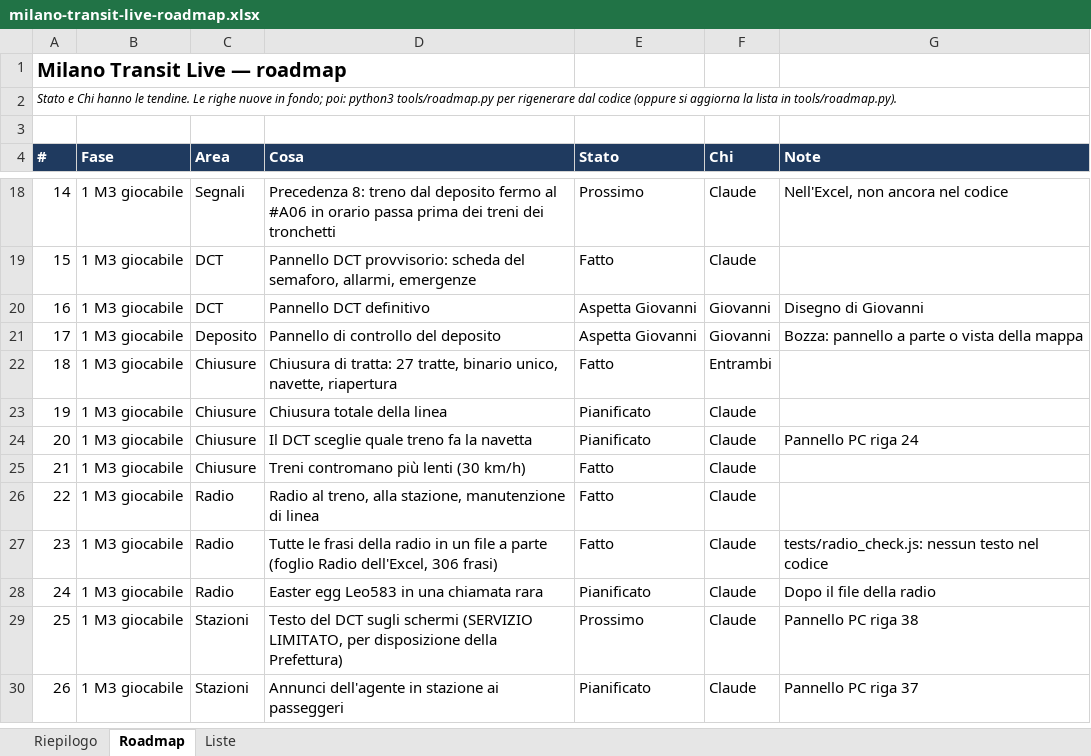
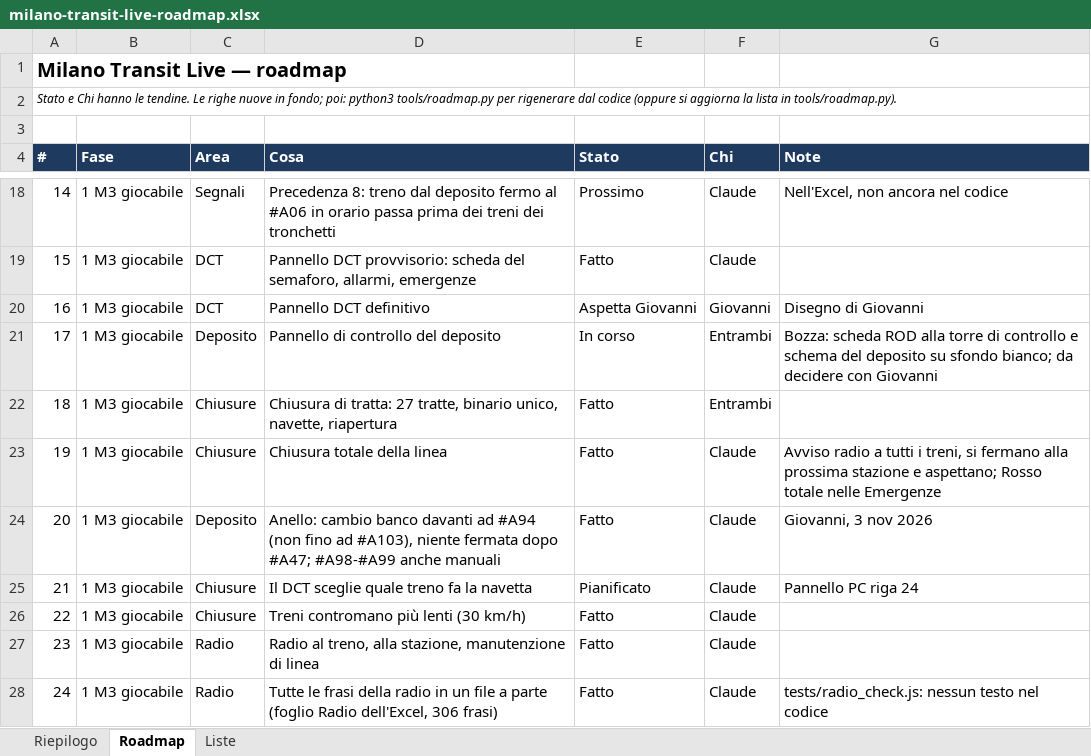
Before and after one commit to Frafire/milano-transit-live, an Excel workbook: docs/planning/milano-transit-live-roadmap.xlsx, sheet Roadmap, drawn as a sheet; only a part is shown, gaps mark what is left out; the shorter side is filled out with more unchanged rows; values as stored, in another font and other column widths than the file's, no borders; conditional formats not drawn; addresses are those after the commit; the diff names each change by its address in the sheet, - before the commit and + after, or states it on an @@ line.

```diff
--- a/docs/planning/milano-transit-live-roadmap.xlsx (sheet Roadmap)
+++ b/docs/planning/milano-transit-live-roadmap.xlsx (sheet Roadmap)
-E21 (Stato): Aspetta Giovanni
+E21 (Stato): In corso
-F21 (Chi): Giovanni
+F21 (Chi): Entrambi
-G21 (Note): Bozza: pannello a parte o vista della mappa
+G21 (Note): Bozza: scheda ROD alla torre di controllo e schema del deposito su sfondo bianco; da decidere con Giovanni
-E23 (Stato): Pianificato
+E23 (Stato): Fatto
-G23 (Note): (empty)
+G23 (Note): Avviso radio a tutti i treni, si fermano alla prossima stazione e aspettano; Rosso totale nelle Emergenze
+row 24: 20 | 1 M3 giocabile | Deposito | Anello: cambio banco davanti ad #A94 (non fino ad #A103), niente fermata dopo #A47; #A98-#A99 anche manuali | Fatto | Claude | Giovanni, 3 nov 2026
@@ column A (#) renumbered from row 25 down @@
```
Also changed, not shown: data/Regole_interlocking_M3.xlsx, 15 other files.
